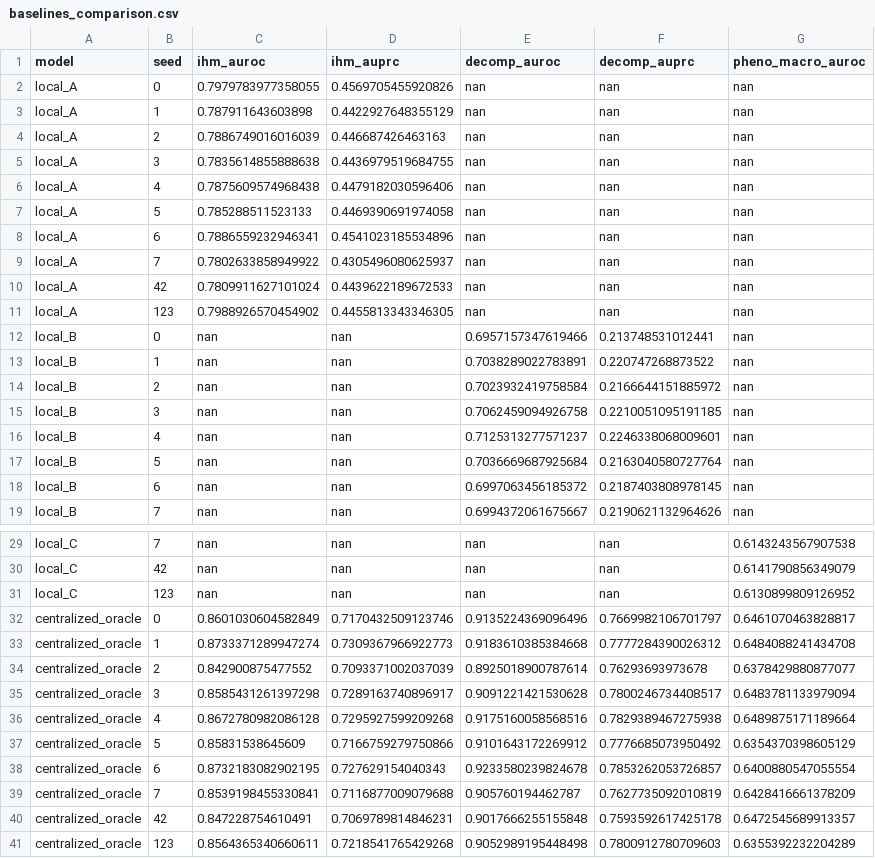
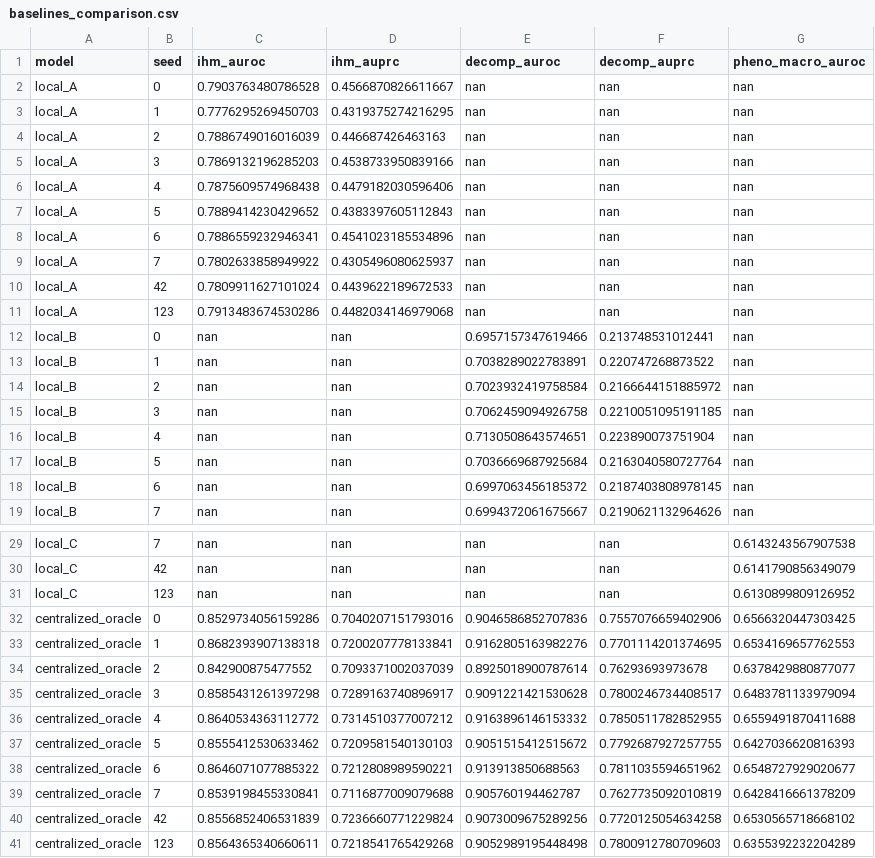
Before and after one commit to youwillfindinfinity/PRISM-VFL, a CSV file: results_revision/baselines_comparison.csv, drawn as a sheet; only a part is shown, gaps mark what is left out.

```diff
--- a/results_revision/baselines_comparison.csv
+++ b/results_revision/baselines_comparison.csv
@@ -1,8 +1,8 @@
 model,seed,ihm_auroc,ihm_auprc,decomp_auroc,decomp_auprc,pheno_macro_auroc
-local_A,0,0.7979783977358055,0.4569705455920826,nan,nan,nan
-local_A,1,0.787911643603898,0.4422927648355129,nan,nan,nan
+local_A,0,0.7903763480786528,0.4566870826611667,nan,nan,nan
+local_A,1,0.7776295269450703,0.4319375274216295,nan,nan,nan
 local_A,2,0.7886749016016039,0.446687426463163,nan,nan,nan
-local_A,3,0.7835614855888638,0.4436979519684755,nan,nan,nan
+local_A,3,0.7869132196285203,0.4538733950839166,nan,nan,nan
 local_A,4,0.7875609574968438,0.4479182030596406,nan,nan,nan
-local_A,5,0.785288511523133,0.4469390691974058,nan,nan,nan
+local_A,5,0.7889414230429652,0.4383397605112843,nan,nan,nan
 local_A,6,0.7886559232946341,0.4541023185534896,nan,nan,nan
@@ -10,3 +10,3 @@ local_A,7,0.7802633858949922,0.4305496080625937,nan,nan,nan
 local_A,42,0.7809911627101024,0.4439622189672533,nan,nan,nan
-local_A,123,0.7988926570454902,0.4455813343346305,nan,nan,nan
+local_A,123,0.7913483674530286,0.4482034146979068,nan,nan,nan
 local_B,0,nan,nan,0.6957157347619466,0.213748531012441,nan
@@ -15,3 +15,3 @@ local_B,2,nan,nan,0.7023932419758584,0.2166644151885972,nan
 local_B,3,nan,nan,0.7062459094926758,0.2210051095191185,nan
-local_B,4,nan,nan,0.7125313277571237,0.2246338068009601,nan
+local_B,4,nan,nan,0.7130508643574651,0.223890073751904,nan
 local_B,5,nan,nan,0.7036669687925684,0.2163040580727764,nan
@@ -31,11 +31,11 @@ local_C,42,nan,nan,nan,nan,0.6141790856349079
 local_C,123,nan,nan,nan,nan,0.6130899809126952
-centralized_oracle,0,0.8601030604582849,0.7170432509123746,0.9135224369096496,0.7669982106701797,0.6461070463828817
-centralized_oracle,1,0.8733371289947274,0.7309367966922773,0.9183610385384668,0.7777284390026312,0.6484088241434708
+centralized_oracle,0,0.8529734056159286,0.7040207151793016,0.9046586852707836,0.7557076659402906,0.6566320447303425
+centralized_oracle,1,0.8682393907138318,0.7200207778133841,0.9162805163982276,0.7701114201374695,0.6534169657762553
 centralized_oracle,2,0.842900875477552,0.7093371002037039,0.8925018900787614,0.76293693973678,0.6378429880877077
 centralized_oracle,3,0.8585431261397298,0.7289163740896917,0.9091221421530628,0.7800246734408517,0.6483781133979094
-centralized_oracle,4,0.8672780982086128,0.7295927599209268,0.9175160058568516,0.7829389467275938,0.6489875171189664
-centralized_oracle,5,0.85831538645609,0.7166759279750866,0.9101643172269912,0.7776685073950492,0.6354370398605129
-centralized_oracle,6,0.8732183082902195,0.727629154040343,0.9233580239824678,0.7853262053726857,0.6400880547055554
+centralized_oracle,4,0.8640534363112772,0.7314510377007212,0.9163896146153332,0.7850511782852955,0.6559491870411688
+centralized_oracle,5,0.8555412530633462,0.7209581540130103,0.9051515412515672,0.7792687927257755,0.6427036620816393
+centralized_oracle,6,0.8646071077885322,0.7212808989590221,0.913913850688563,0.7811035594651962,0.6548727929020677
 centralized_oracle,7,0.8539198455330841,0.7116877009079688,0.905760194462787,0.7627735092010819,0.6428416661378209
-centralized_oracle,42,0.847228754610491,0.7069789814846231,0.9017666255155848,0.7593592617425178,0.6472545689913357
+centralized_oracle,42,0.8556852406531839,0.7236660771229824,0.9073009675289256,0.7720125054634258,0.6530565718668102
 centralized_oracle,123,0.8564365340660611,0.7218541765429268,0.9052989195448498,0.7800912780709603,0.6355392232204289
```
Also changed, not shown: audit_revision/final_rerun_manifest.csv, results_revision/local_only_A.csv, 6 other files.
